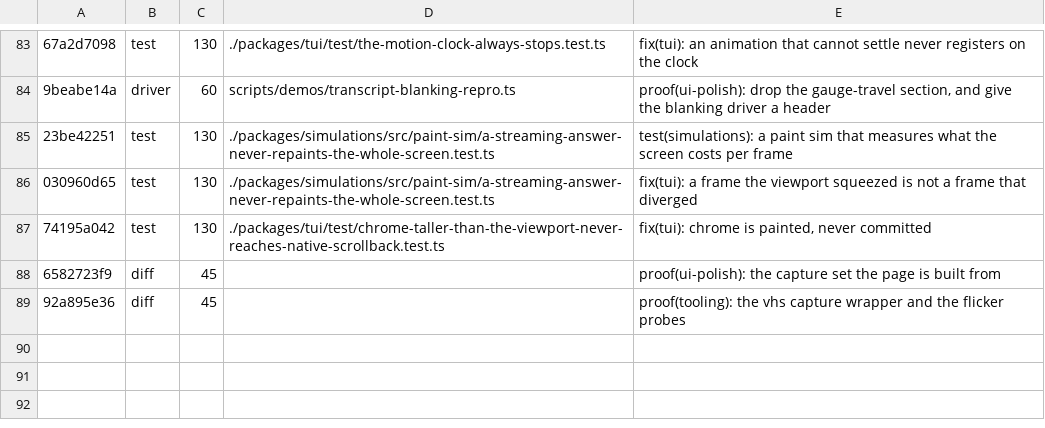
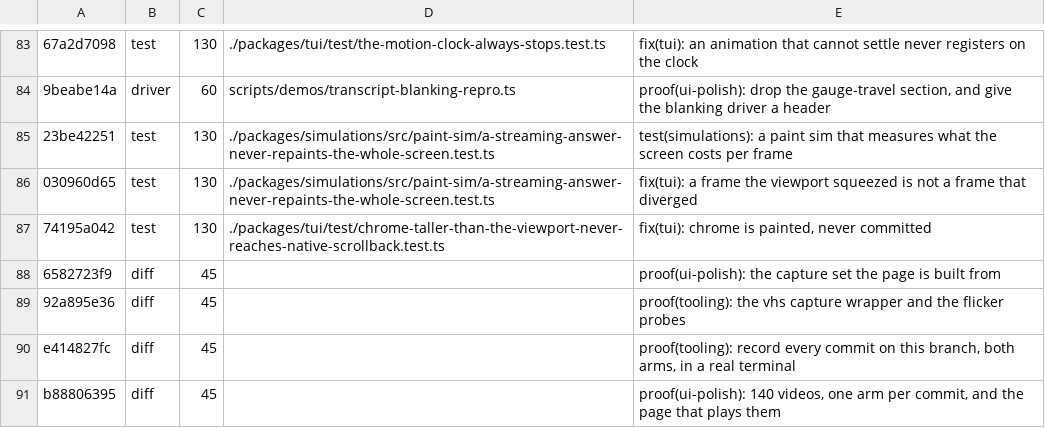
Before and after one commit to santhreal/veyyon, a TSV file: proof/commit-videos.tsv, drawn as a sheet; only a part is shown, gaps mark what is left out; the diff names each change by its address in the sheet, - before the commit and + after, or states it on an @@ line.

Commit message:
proof(ui-polish): film the last two commits too, and read the frame rates off the files
Two commits were in the table without a video: the one that added the recording
tooling and the one that added the videos. Both are diff rows now, so every
commit on the branch has a recording. The table is built from the manifest and a
commit with no row appears unlinked with the reason, which is the honest fixed
point -- the commit that carries a video cannot contain a video of itself, and
the row says so instead of leaving a dead anchor.

The note also said xterm and 60fps for everything. Neither was true: kitty is the
terminal in every recorder, and the files are 30 and 60fps for the scenes, 20 for
the long-session runs, 15 for a commit arm. capture_fps() now probes the mp4s at
build time, so the sentence cannot disagree with the videos under it, and the
line about frames per animation says which clock 60Hz belongs to -- the app's,
not the camera's.

```diff
--- a/proof/commit-videos.tsv
+++ b/proof/commit-videos.tsv
+row 90: e414827fc | diff | 45 |  | proof(tooling): record every commit on this branch, both arms, in a real terminal
+row 91: b88806395 | diff | 45 |  | proof(ui-polish): 140 videos, one arm per commit, and the page that plays them
```
Also changed, not shown: 8 other files.
